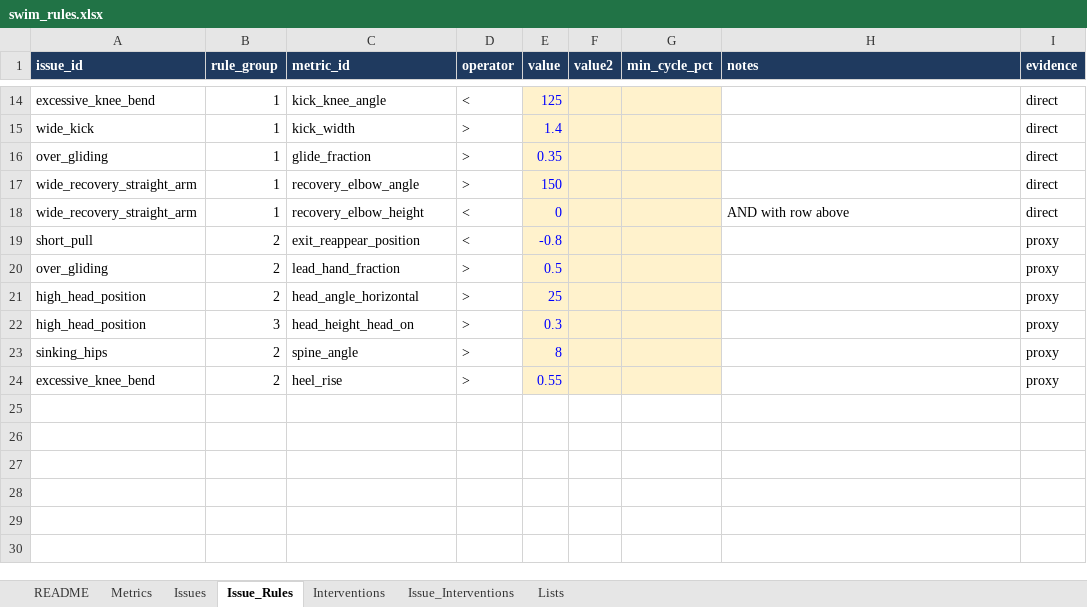
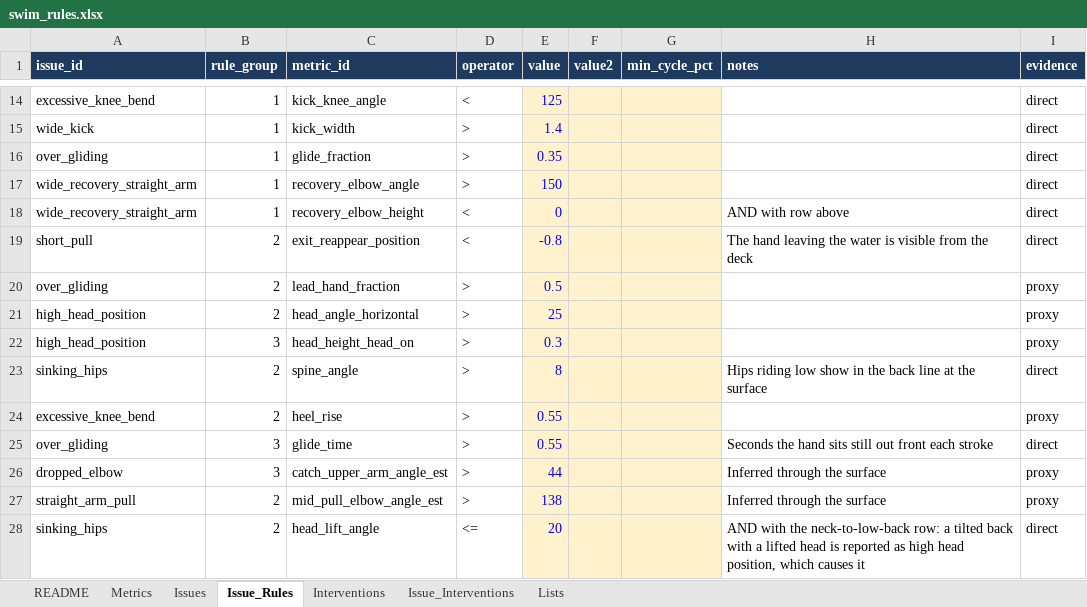
Before and after one commit to colinb2025/SwimForm, an Excel workbook: rules/swim_rules.xlsx, sheet Issue_Rules, drawn as a sheet; only a part is shown, gaps mark what is left out; values as stored, in another font and other column widths than the file's, no borders; the diff names each change by its address in the sheet, - before the commit and + after, or states it on an @@ line.

```diff
--- a/rules/swim_rules.xlsx (sheet Issue_Rules)
+++ b/rules/swim_rules.xlsx (sheet Issue_Rules)
-H19 (notes): (empty)
+H19 (notes): The hand leaving the water is visible from the deck
-I19 (evidence): proxy
+I19 (evidence): direct
-H23 (notes): (empty)
+H23 (notes): Hips riding low show in the back line at the surface
-I23 (evidence): proxy
+I23 (evidence): direct
+row 25: over_gliding | 3 | glide_time | > | 0.55 |  |  | Seconds the hand sits still out front each stroke | direct
+row 26: dropped_elbow | 3 | catch_upper_arm_angle_est | > | 44 |  |  | Inferred through the surface | proxy
+row 27: straight_arm_pull | 2 | mid_pull_elbow_angle_est | > | 138 |  |  | Inferred through the surface | proxy
+row 28: sinking_hips | 2 | head_lift_angle | <= | 20 |  |  | AND with the neck-to-low-back row: a tilted back with a lifted head is reported as high head position, which causes it | direct
```
Also changed, not shown: sheet Metrics, sheet Issues, 17 other files.
